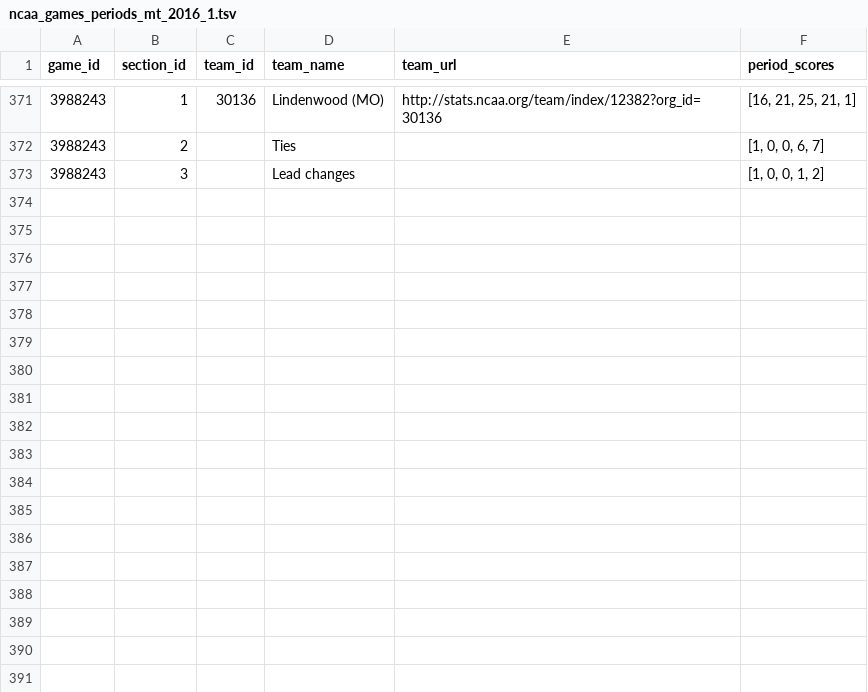
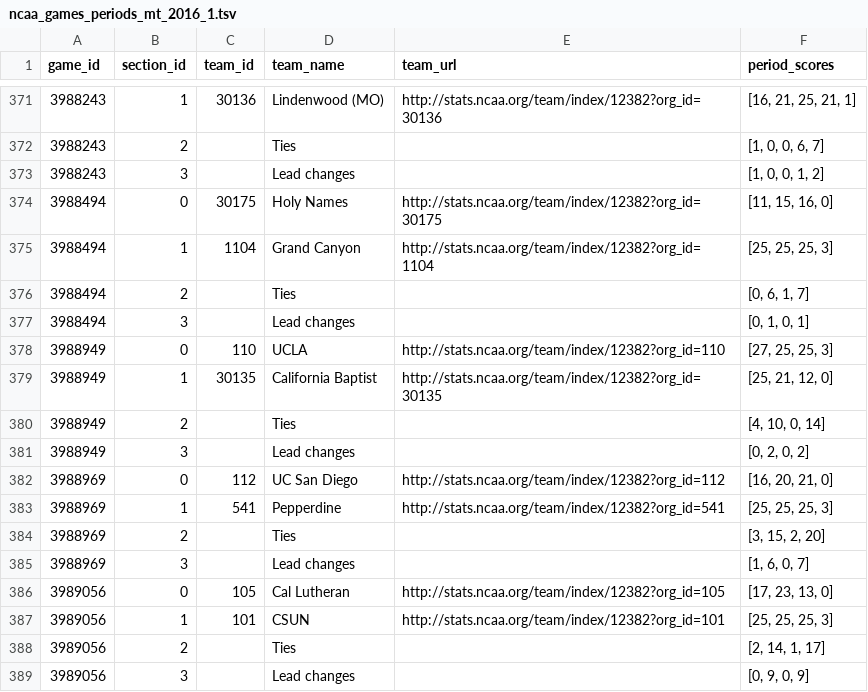
Before and after one commit to octonion/volleyball-m, a TSV file: ncaa_pbp/tsv/ncaa_games_periods_mt_2016_1.tsv, drawn as a sheet; only a part is shown, gaps mark what is left out; the diff names each change by its address in the sheet, - before the commit and + after, or states it on an @@ line.

```diff
--- a/ncaa_pbp/tsv/ncaa_games_periods_mt_2016_1.tsv
+++ b/ncaa_pbp/tsv/ncaa_games_periods_mt_2016_1.tsv
+row 374: 3988494 | 0 | 30175 | Holy Names | http://stats.ncaa.org/team/index/12382?org_id=30175 | [11, 15, 16, 0]
+row 375: 3988494 | 1 | 1104 | Grand Canyon | http://stats.ncaa.org/team/index/12382?org_id=1104 | [25, 25, 25, 3]
+row 376: 3988494 | 2 |  | Ties |  | [0, 6, 1, 7]
+row 377: 3988494 | 3 |  | Lead changes |  | [0, 1, 0, 1]
+row 378: 3988949 | 0 | 110 | UCLA | http://stats.ncaa.org/team/index/12382?org_id=110 | [27, 25, 25, 3]
+row 379: 3988949 | 1 | 30135 | California Baptist | http://stats.ncaa.org/team/index/12382?org_id=30135 | [25, 21, 12, 0]
+row 380: 3988949 | 2 |  | Ties |  | [4, 10, 0, 14]
+row 381: 3988949 | 3 |  | Lead changes |  | [0, 2, 0, 2]
+row 382: 3988969 | 0 | 112 | UC San Diego | http://stats.ncaa.org/team/index/12382?org_id=112 | [16, 20, 21, 0]
+row 383: 3988969 | 1 | 541 | Pepperdine | http://stats.ncaa.org/team/index/12382?org_id=541 | [25, 25, 25, 3]
+row 384: 3988969 | 2 |  | Ties |  | [3, 15, 2, 20]
+row 385: 3988969 | 3 |  | Lead changes |  | [1, 6, 0, 7]
+row 386: 3989056 | 0 | 105 | Cal Lutheran | http://stats.ncaa.org/team/index/12382?org_id=105 | [17, 23, 13, 0]
+row 387: 3989056 | 1 | 101 | CSUN | http://stats.ncaa.org/team/index/12382?org_id=101 | [25, 25, 25, 3]
+row 388: 3989056 | 2 |  | Ties |  | [2, 14, 1, 17]
+row 389: 3989056 | 3 |  | Lead changes |  | [0, 9, 0, 9]
```
Also changed, not shown: ncaa_pbp/python/predict_weekly.csv, ncaa_pbp/tsv/ncaa_games_periods_mt_2016_3.tsv, 16 other files.
